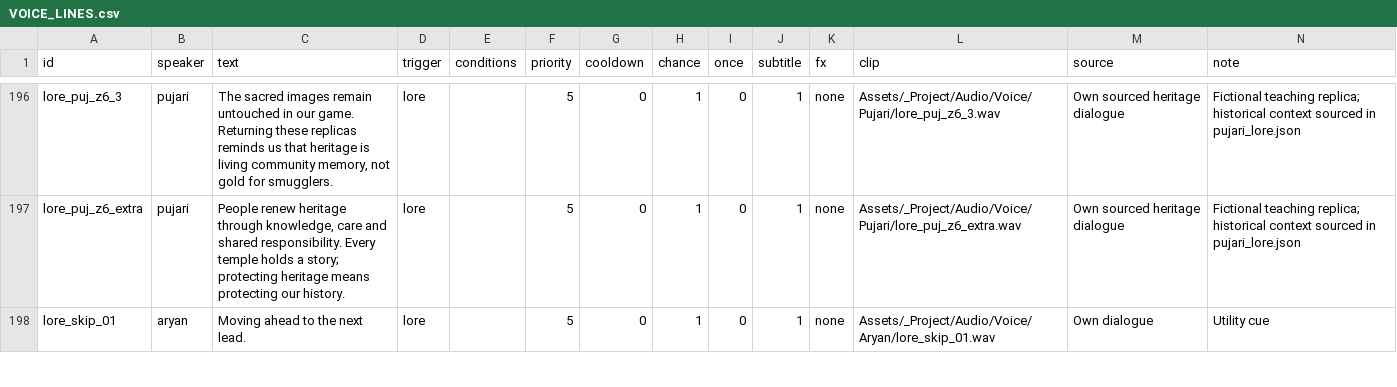
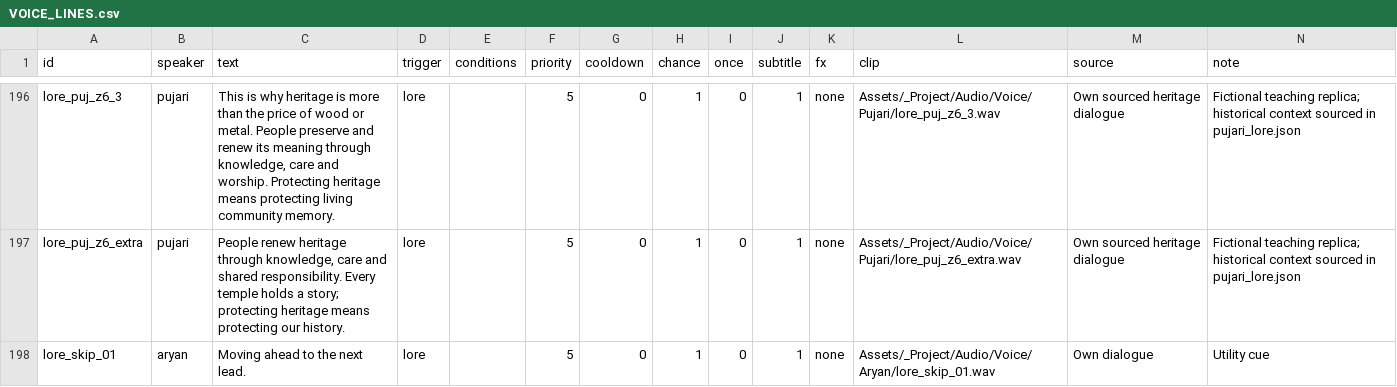
Before and after one commit to Hemanth18-12/GDIT, a CSV file: Docs/VOICE_LINES.csv, drawn as a sheet; only a part is shown, gaps mark what is left out; the diff covers the shown part only; the diff names each change by its address in the sheet, - before the commit and + after, or states it on an @@ line.

```diff
--- a/Docs/VOICE_LINES.csv
+++ b/Docs/VOICE_LINES.csv
-C196 (text): The sacred images remain untouched in our game. Returning these replicas reminds us that heritage is living community memory, not gold for smugglers.
+C196 (text): This is why heritage is more than the price of wood or metal. People preserve and renew its meaning through knowledge, care and worship. Protecting heritage means protecting living community memory.
```
Also changed, not shown: 17 edited cells elsewhere in this file, Docs/QA/voice/clip_report.csv, 58 other files.
